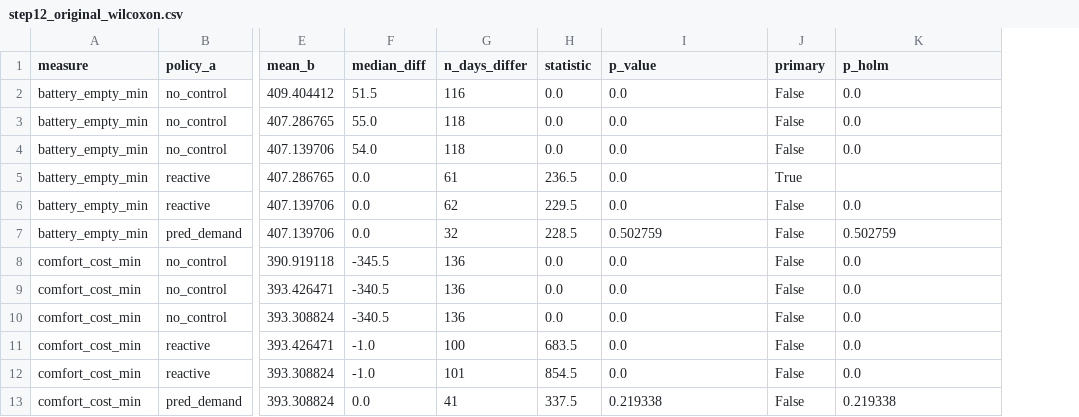
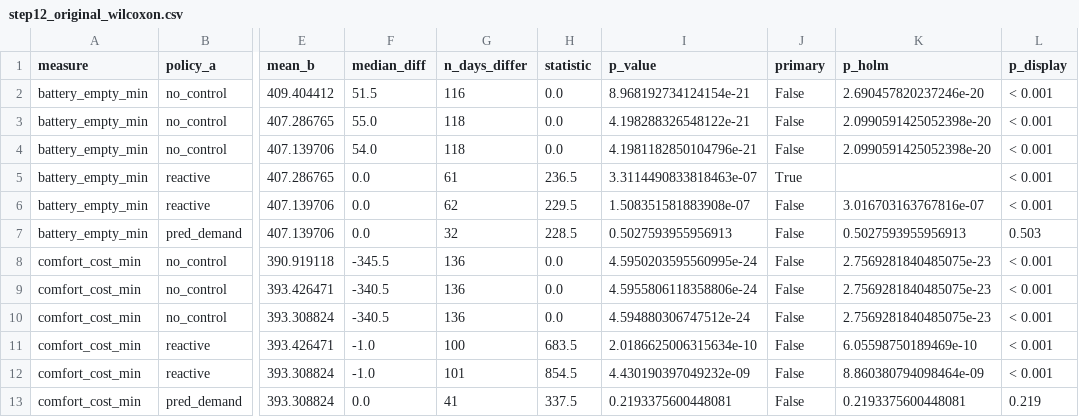
Before and after one commit to rcssln/Predictricity, a CSV file: results/tables/step12_original_wilcoxon.csv, drawn as a sheet; only a part is shown, gaps mark what is left out; the diff names each change by its address in the sheet, - before the commit and + after, or states it on an @@ line.

```diff
--- a/results/tables/step12_original_wilcoxon.csv
+++ b/results/tables/step12_original_wilcoxon.csv
+column L (p_display), rows 2-13: < 0.001 | < 0.001 | < 0.001 | < 0.001 | < 0.001 | 0.503 | < 0.001 | < 0.001 | < 0.001 | < 0.001 | < 0.001 | 0.219
-I2 (p_value): 0.0
+I2 (p_value): 8.968192734124154e-21
-K2 (p_holm): 0.0
+K2 (p_holm): 2.690457820237246e-20
-I3 (p_value): 0.0
+I3 (p_value): 4.198288326548122e-21
-K3:K4 (p_holm): 0.0
+K3:K4 (p_holm): 2.0990591425052398e-20
-I4 (p_value): 0.0
+I4 (p_value): 4.1981182850104796e-21
-I5 (p_value): 0.0
+I5 (p_value): 3.3114490833818463e-07
-I6 (p_value): 0.0
+I6 (p_value): 1.508351581883908e-07
-K6 (p_holm): 0.0
+K6 (p_holm): 3.016703163767816e-07
-I7 (p_value): 0.502759
+I7 (p_value): 0.5027593955956913
-K7 (p_holm): 0.502759
+K7 (p_holm): 0.5027593955956913
-I8 (p_value): 0.0
+I8 (p_value): 4.5950203595560995e-24
-K8:K10 (p_holm): 0.0
+K8:K10 (p_holm): 2.7569281840485075e-23
-I9 (p_value): 0.0
+I9 (p_value): 4.5955806118358806e-24
-I10 (p_value): 0.0
+I10 (p_value): 4.594880306747512e-24
-I11 (p_value): 0.0
+I11 (p_value): 2.0186625006315634e-10
-K11 (p_holm): 0.0
+K11 (p_holm): 6.05598750189469e-10
-I12 (p_value): 0.0
+I12 (p_value): 4.430190397049232e-09
-K12 (p_holm): 0.0
+K12 (p_holm): 8.860380794098464e-09
-I13 (p_value): 0.219338
+I13 (p_value): 0.2193375600448081
-K13 (p_holm): 0.219338
+K13 (p_holm): 0.2193375600448081
```
Also changed, not shown: results/tables/step12_evening_sized_wilcoxon.csv, results/tables/step12_sunset_full_wilcoxon.csv, 2 other files.
